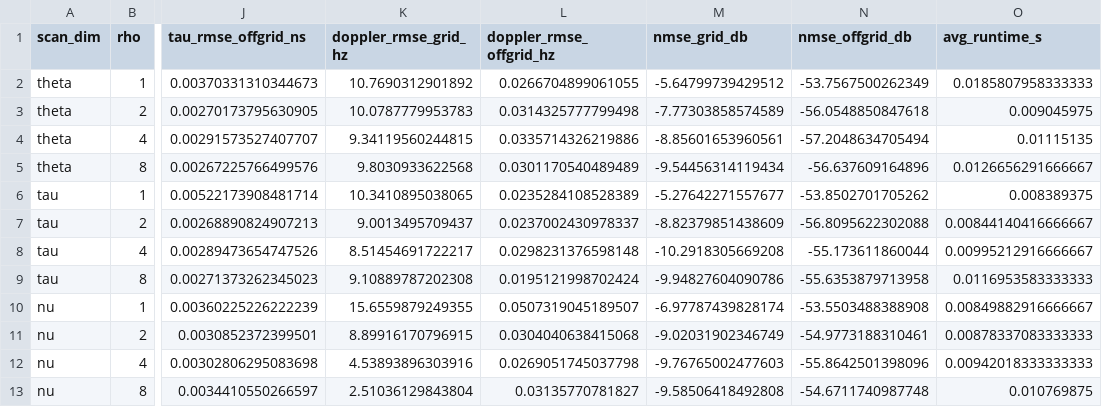
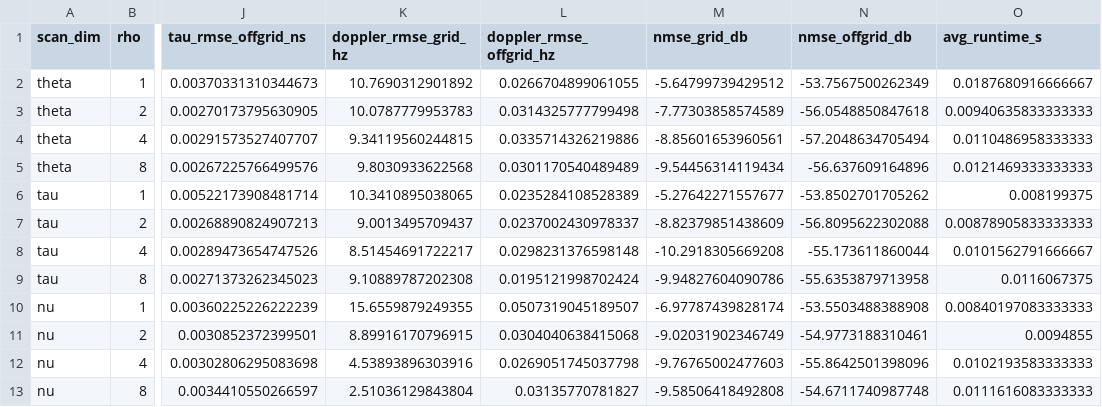
Before and after one commit to Adonis-0311/OFDM-MIMO-Project, a CSV file: Results/oversampling_offgrid_ablation/oversampling_offgrid_ablation.csv, drawn as a sheet; only a part is shown, gaps mark what is left out; the diff names each change by its address in the sheet, - before the commit and + after, or states it on an @@ line.

```diff
--- a/Results/oversampling_offgrid_ablation/oversampling_offgrid_ablation.csv
+++ b/Results/oversampling_offgrid_ablation/oversampling_offgrid_ablation.csv
-O2 (avg_runtime_s): 0.0185807958333333
+O2 (avg_runtime_s): 0.0187680916666667
-O3 (avg_runtime_s): 0.009045975
+O3 (avg_runtime_s): 0.00940635833333333
-O4 (avg_runtime_s): 0.01115135
+O4 (avg_runtime_s): 0.0110486958333333
-O5 (avg_runtime_s): 0.0126656291666667
+O5 (avg_runtime_s): 0.0121469333333333
-O6 (avg_runtime_s): 0.008389375
+O6 (avg_runtime_s): 0.008199375
-O7 (avg_runtime_s): 0.00844140416666667
+O7 (avg_runtime_s): 0.00878905833333333
-O8 (avg_runtime_s): 0.00995212916666667
+O8 (avg_runtime_s): 0.0101562791666667
-O9 (avg_runtime_s): 0.0116953583333333
+O9 (avg_runtime_s): 0.0116067375
-O10 (avg_runtime_s): 0.00849882916666667
+O10 (avg_runtime_s): 0.00840197083333333
-O11 (avg_runtime_s): 0.00878337083333333
+O11 (avg_runtime_s): 0.0094855
-O12 (avg_runtime_s): 0.00942018333333333
+O12 (avg_runtime_s): 0.0102193583333333
-O13 (avg_runtime_s): 0.010769875
+O13 (avg_runtime_s): 0.0111616083333333
```
Also changed, not shown: Results/kruskal_identifiability_ablation/kruskal_identifiability_ablation.csv, Results/v2_2_supplemental_manifest.csv, 16 other files.
